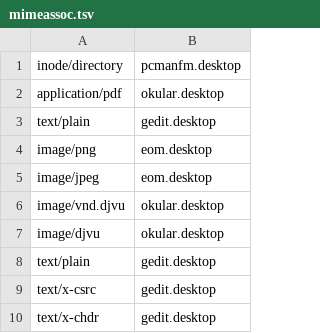
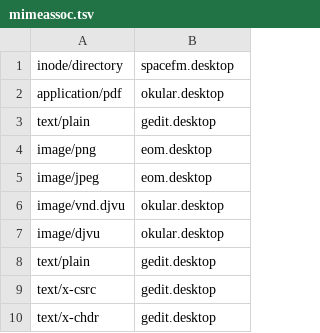
Before and after one commit to charlesdaniels/dotfiles, a TSV file: provision/platform/Linux/mimeassoc.tsv, drawn as a sheet.

Commit message:
Switched FM to spacefm

```diff
--- a/provision/platform/Linux/mimeassoc.tsv
+++ b/provision/platform/Linux/mimeassoc.tsv
@@ -1,2 +1,2 @@
-inode/directory	pcmanfm.desktop
+inode/directory	spacefm.desktop
 application/pdf	okular.desktop
```
Also changed, not shown: 1 other file.
